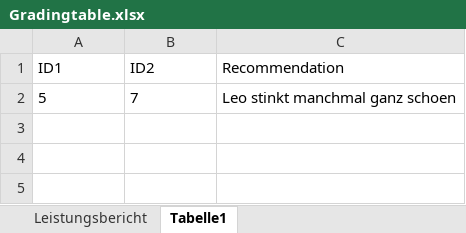
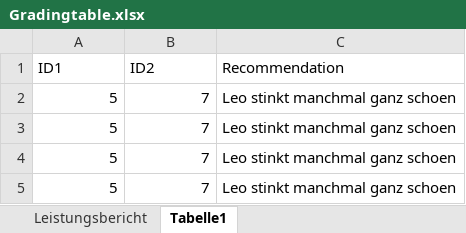
Before and after one commit to SvenWollinger/ReviewYou, an Excel workbook: src/main/resources/Gradingtable.xlsx, sheet Tabelle1, drawn as a sheet; values as stored, in another font and other column widths than the file's, no borders; the diff names each change by its address in the sheet, - before the commit and + after, or states it on an @@ line.

```diff
--- a/src/main/resources/Gradingtable.xlsx (sheet Tabelle1)
+++ b/src/main/resources/Gradingtable.xlsx (sheet Tabelle1)
-A2:B2 alignment: left
+A2:B2 alignment: right
+row 3: 5 | 7 | Leo stinkt manchmal ganz schoen
+row 4: 5 | 7 | Leo stinkt manchmal ganz schoen
+row 5: 5 | 7 | Leo stinkt manchmal ganz schoen
```
Also changed, not shown: 5 other files.
